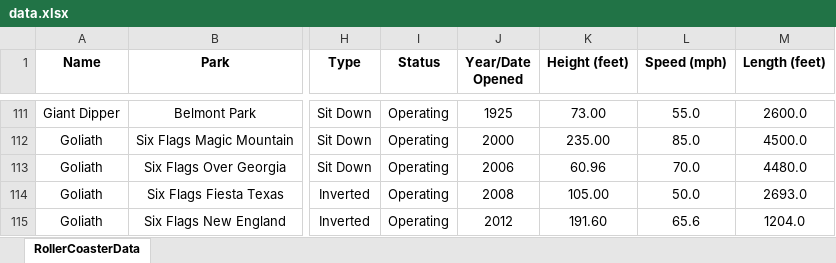
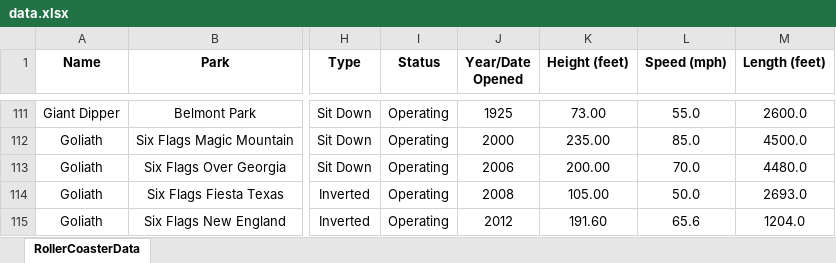
Before and after one commit to Zjhao666/ShuMoMeiSaiXiaoSai, an Excel workbook: data.xlsx, sheet RollerCoasterData, drawn as a sheet; only a part is shown, gaps mark what is left out; values as stored, in another font and other column widths than the file's, no borders; the diff names each change by its address in the sheet, - before the commit and + after, or states it on an @@ line.

```diff
--- a/data.xlsx (sheet RollerCoasterData)
+++ b/data.xlsx (sheet RollerCoasterData)
-K113 (Height (feet)): 60.96
+K113 (Height (feet)): 200.00
```
Also changed, not shown: zhihebiResult.xlsx, 9 other files.
